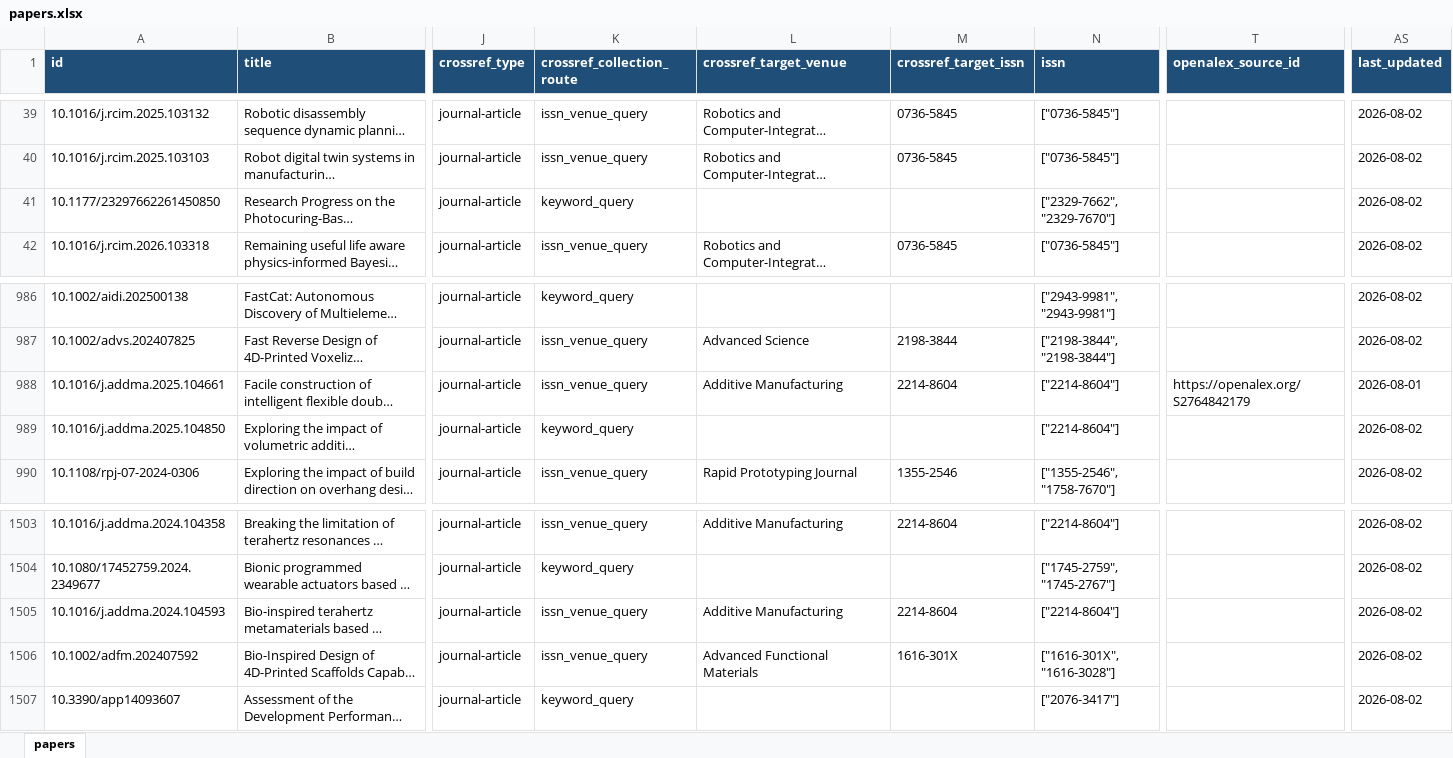
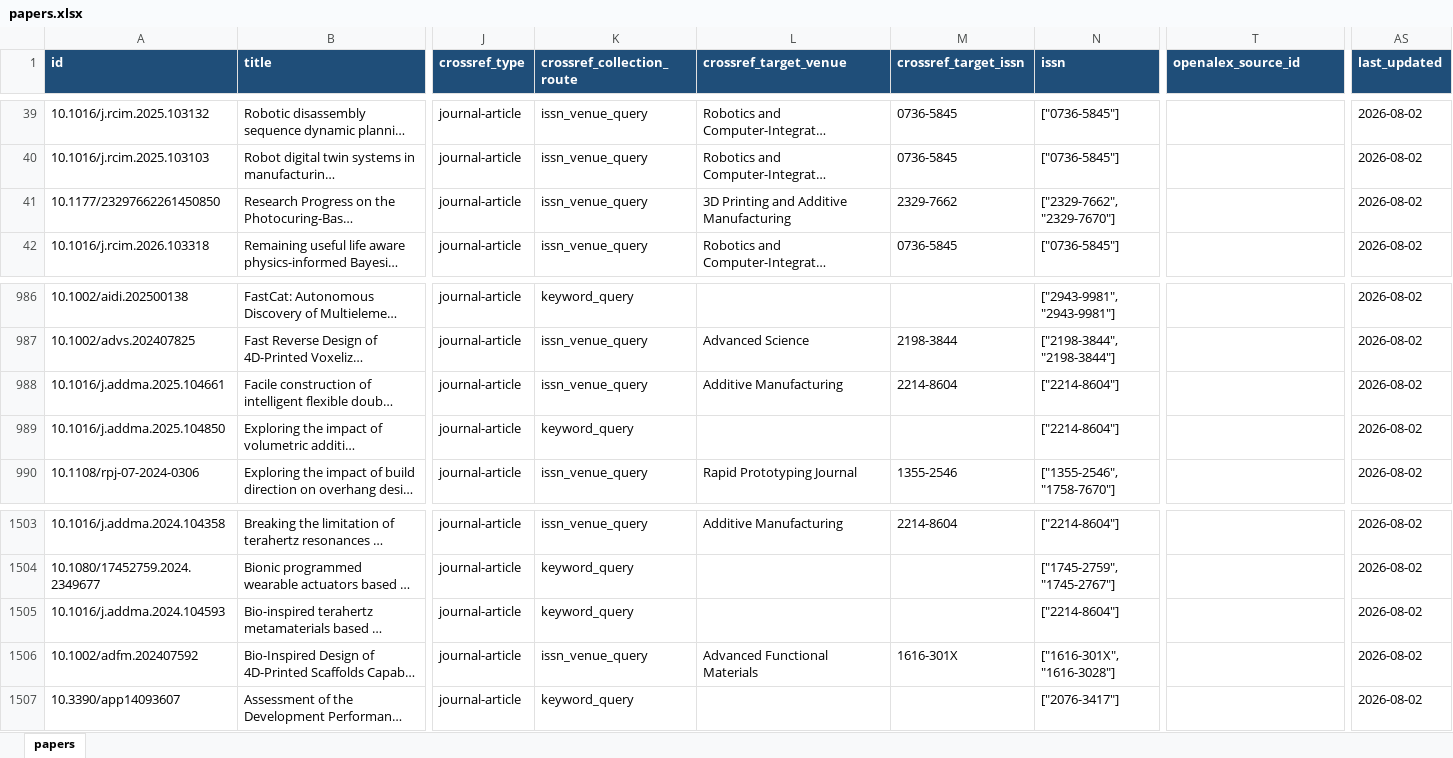
Before and after one commit to lko9911/GPT_Paper_research, an Excel workbook: data/papers.xlsx, sheet papers, drawn as a sheet; only a part is shown, gaps mark what is left out; long unchanged cells end in …; values as stored, in another font and other column widths than the file's, no borders; the diff names each change by its address in the sheet, - before the commit and + after, or states it on an @@ line.

```diff
--- a/data/papers.xlsx (sheet papers)
+++ b/data/papers.xlsx (sheet papers)
-K41 (crossref_collection_route): keyword_query
+K41 (crossref_collection_route): issn_venue_query
-L41 (crossref_target_venue): (empty)
+L41 (crossref_target_venue): 3D Printing and Additive Manufacturing
-M41 (crossref_target_issn): (empty)
+M41 (crossref_target_issn): 2329-7662
-T988 (openalex_source_id): https://openalex.org/S2764842179
+T988 (openalex_source_id): (empty)
-AS988 (last_updated): 2026-08-01
+AS988 (last_updated): 2026-08-02
-K1505 (crossref_collection_route): issn_venue_query
+K1505 (crossref_collection_route): keyword_query
-L1505 (crossref_target_venue): Additive Manufacturing
+L1505 (crossref_target_venue): (empty)
-M1505 (crossref_target_issn): 2214-8604
+M1505 (crossref_target_issn): (empty)
```
Also changed, not shown: 20 other files.
